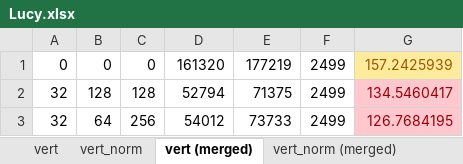
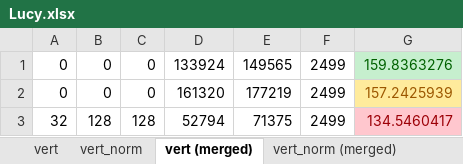
Before and after one commit to maacarvalho/exploring-mesh-shaders, an Excel workbook: data/lucy/Lucy.xlsx, sheet vert (merged), drawn as a sheet; only a part is shown; the shorter side is filled out with more unchanged rows; values as stored, in another font and other column widths than the file's, no borders; the diff names each change by its address in the sheet, - before the commit and + after, or states it on an @@ line.

```diff
--- a/data/lucy/Lucy.xlsx (sheet vert (merged))
+++ b/data/lucy/Lucy.xlsx (sheet vert (merged))
+row 1: 0 | 0 | 0 | 133924 | 149565 | 2499 | 159.8363276
```
Also changed, not shown: sheet vert_norm (merged), sheet vert, sheet vert_norm, formulas that keep their value, data/rungholt/Rungholt.xlsx, data/sponza/Sponza.xlsx.
